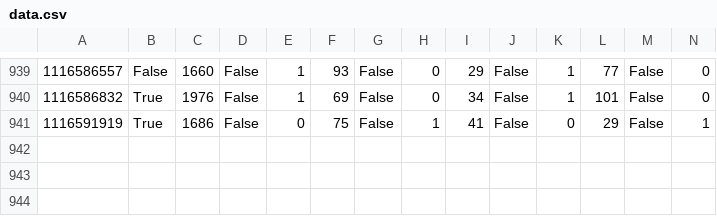
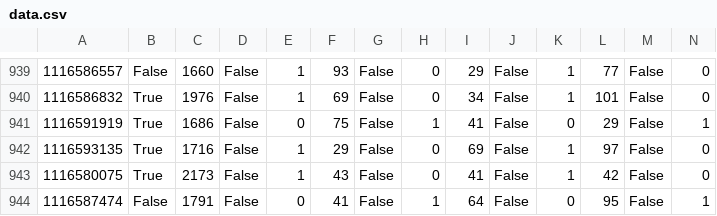
Before and after one commit to co2y/MR_dota2, a CSV file: collection/data.csv, drawn as a sheet; only a part is shown, gaps mark what is left out; rows hold the shown columns only; the diff names each change by its address in the sheet, - before the commit and + after, or states it on an @@ line.

```diff
--- a/collection/data.csv
+++ b/collection/data.csv
+row 942: 1116593135 | True | 1716 | False | 1 | 29 | False | 0 | 69 | False | 1 | 97 | False | 0
+row 943: 1116580075 | True | 2173 | False | 1 | 43 | False | 0 | 41 | False | 1 | 42 | False | 0
+row 944: 1116587474 | False | 1791 | False | 0 | 41 | False | 1 | 64 | False | 0 | 95 | False | 1
```
Also changed, not shown: 1 other file.
